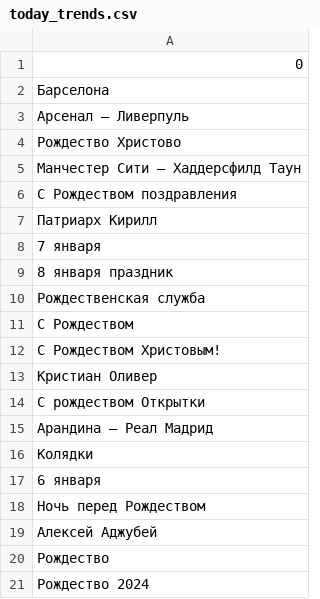
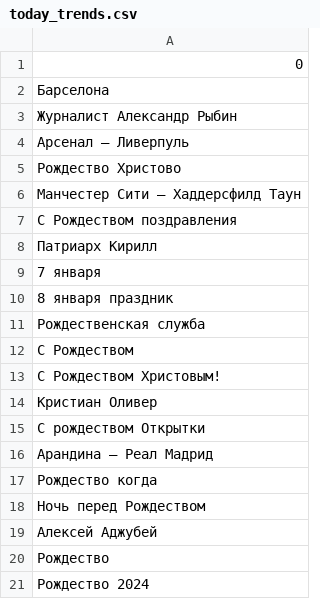
Before and after one commit to kupletist/seo, a CSV file: today_trends.csv, drawn as a sheet.

Commit message:
Добавлены файлы today_trends.csv / realtime_trends.csv

```diff
--- a/today_trends.csv
+++ b/today_trends.csv
@@ -2,2 +2,3 @@
 Барселона
+Журналист Александр Рыбин
 Арсенал – Ливерпуль
@@ -15,4 +16,3 @@
 Арандина – Реал Мадрид
-Колядки
-6 января
+Рождество когда
 Ночь перед Рождеством
```
Also changed, not shown: realtime_trends.csv.
